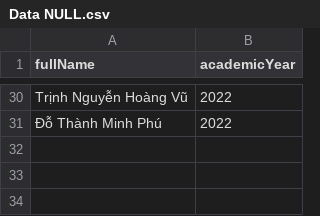
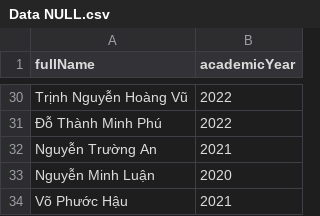
Before and after one commit to SiZedYi/H32_Blog, a CSV file: server/dataFake/Data NULL.csv, drawn as a sheet; only a part is shown, gaps mark what is left out; the diff names each change by its address in the sheet, - before the commit and + after, or states it on an @@ line.

Commit message:
update data user null

```diff
--- a/server/dataFake/Data NULL.csv
+++ b/server/dataFake/Data NULL.csv
+row 32: Nguyễn Trường An | 2021
+row 33: Nguyễn Minh Luận | 2020
+row 34: Võ Phước Hậu | 2021
```
Also changed, not shown: 2 other files.
